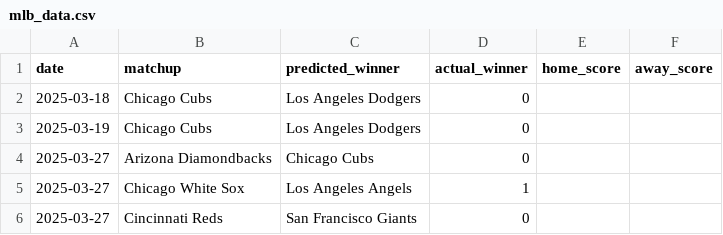
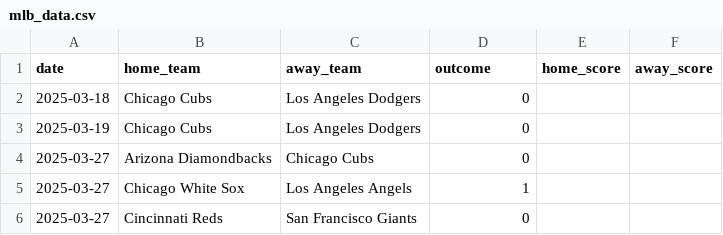
Before and after one commit to Ipickplays/Moneylines, a CSV file: mlb_data.csv, drawn as a sheet; only a part is shown.

```diff
--- a/mlb_data.csv
+++ b/mlb_data.csv
@@ -1,2 +1,2 @@
-date, matchup, predicted_winner, actual_winner, home_score, away_score
+date,home_team,away_team,outcome,home_score,away_score
 2025-03-18,Chicago Cubs,Los Angeles Dodgers,0,,
```
Also changed, not shown: nfl_data.csv, 3 other files.
